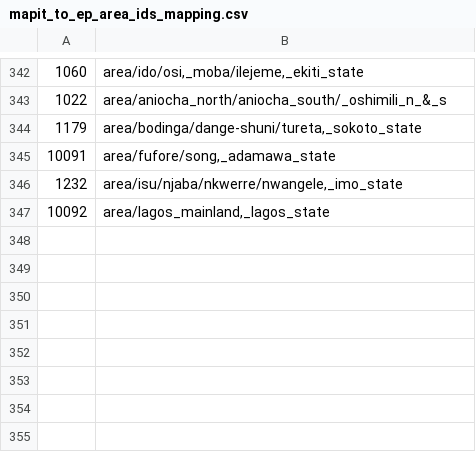
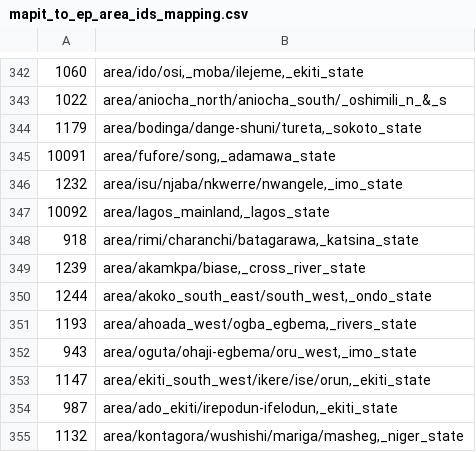
Before and after one commit to theyworkforyou/shineyoureye-sinatra, a CSV file: mapit/mapit_to_ep_area_ids_mapping.csv, drawn as a sheet; only a part is shown, gaps mark what is left out.

Commit message:
THROW AWAY: Add some missing mappings

```diff
--- a/mapit/mapit_to_ep_area_ids_mapping.csv
+++ b/mapit/mapit_to_ep_area_ids_mapping.csv
@@ -347 +347,9 @@
 10092,"area/lagos_mainland,_lagos_state"
+918,"area/rimi/charanchi/batagarawa,_katsina_state"
+1239,"area/akamkpa/biase,_cross_river_state"
+1244,"area/akoko_south_east/south_west,_ondo_state"
+1193,"area/ahoada_west/ogba_egbema,_rivers_state"
+943,"area/oguta/ohaji-egbema/oru_west,_imo_state"
+1147,"area/ekiti_south_west/ikere/ise/orun,_ekiti_state"
+987,"area/ado_ekiti/irepodun-ifelodun,_ekiti_state"
+1132,"area/kontagora/wushishi/mariga/masheg,_niger_state"
```
